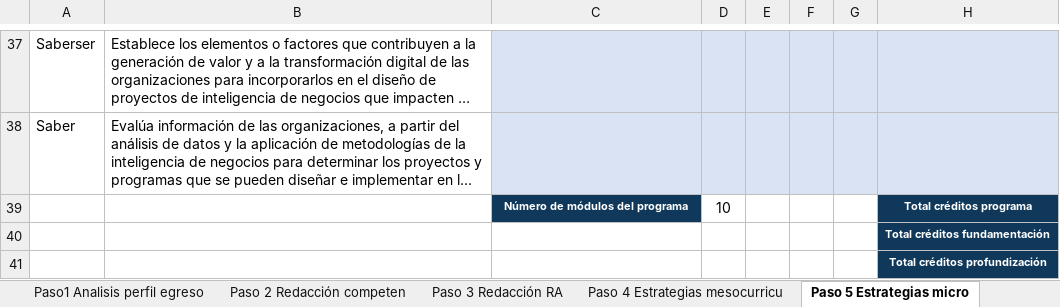
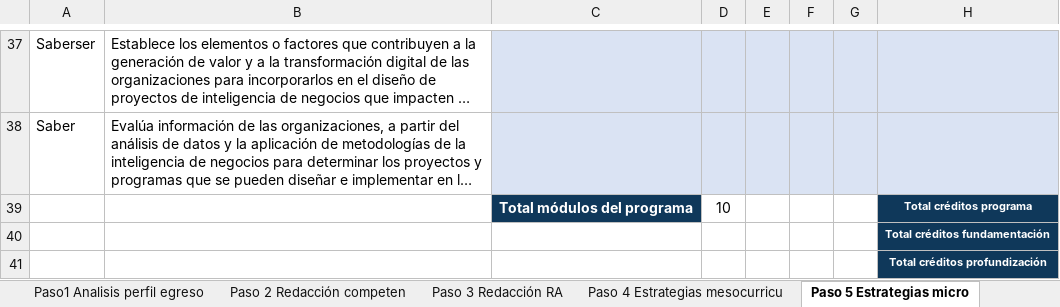
Before and after one commit to Ximena5745/Analisis_Curricular, an Excel workbook: data/raw/FORMATOS RA CICLO UNO RC/FormatoRA_EspGerenProyInteligenciaNegocios_VNAL.xlsx, sheet Paso 5 Estrategias micro, drawn as a sheet; only a part is shown, gaps mark what is left out; long unchanged cells end in …; values as stored, in another font and other column widths than the file's, no borders; the diff names each change by its address in the sheet, - before the commit and + after, or states it on an @@ line.

```diff
--- a/data/raw/FORMATOS RA CICLO UNO RC/FormatoRA_EspGerenProyInteligenciaNegocios_VNAL.xlsx (sheet Paso 5 Estrategias micro)
+++ b/data/raw/FORMATOS RA CICLO UNO RC/FormatoRA_EspGerenProyInteligenciaNegocios_VNAL.xlsx (sheet Paso 5 Estrategias micro)
-C39: Número de módulos del programa
+C39: Total módulos del programa
@@ C39 text size: larger @@
```
Also changed, not shown: 3 other files.
